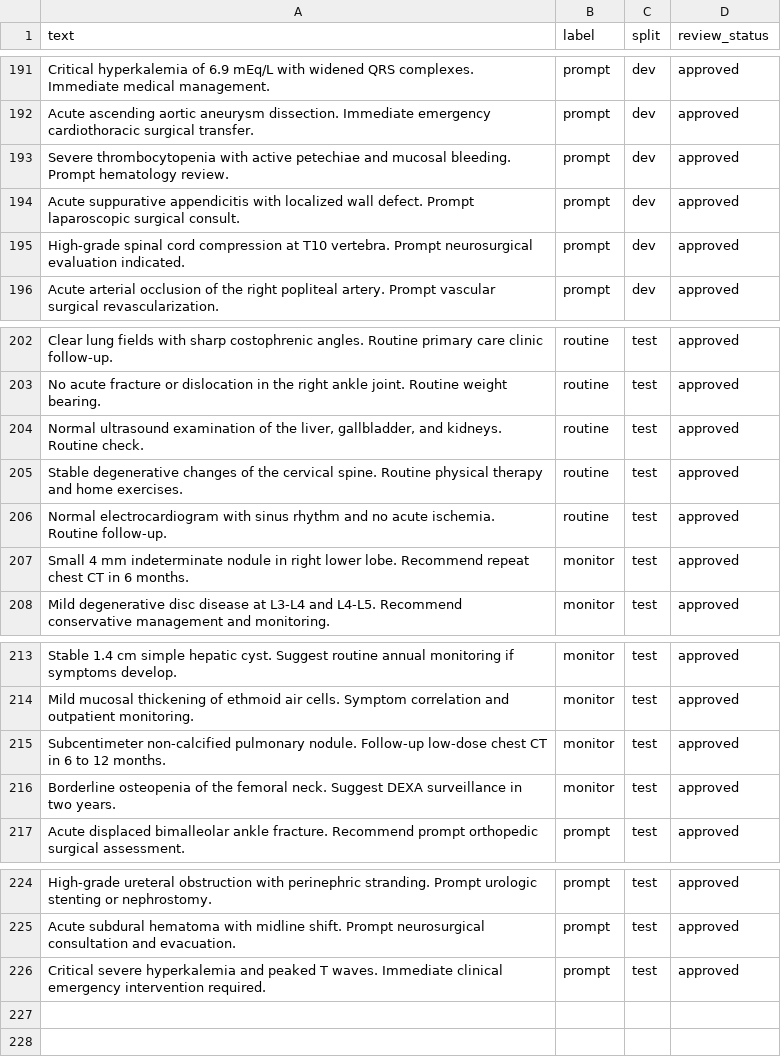
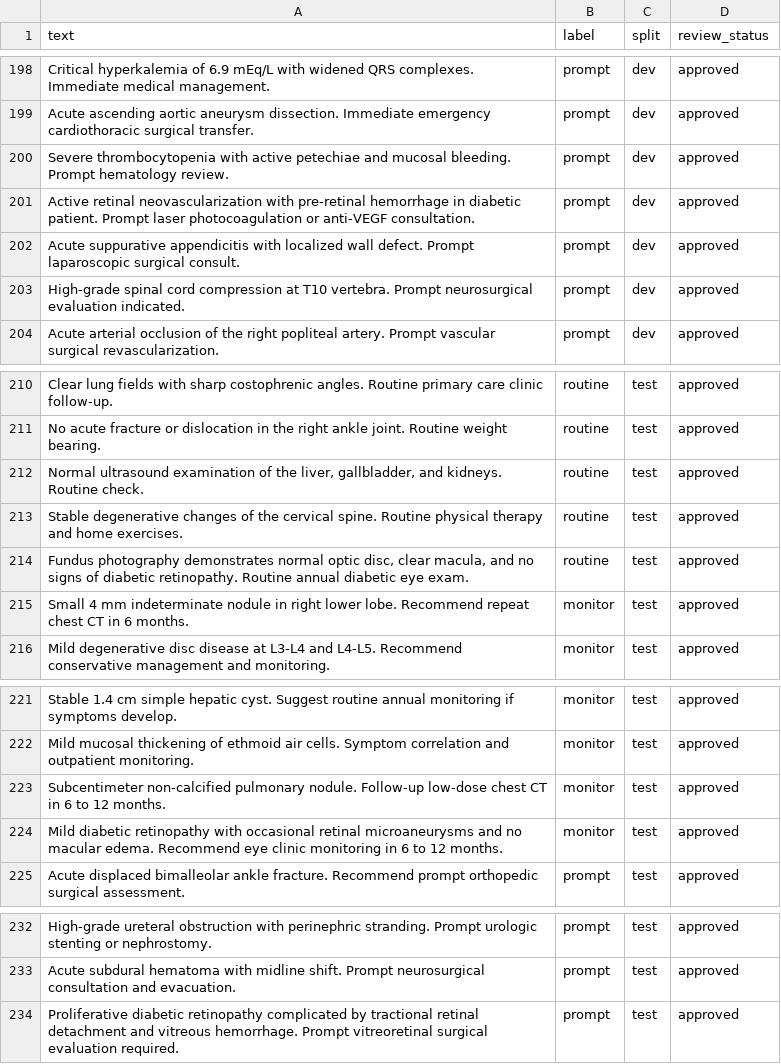
Before and after one commit to kanchanc03-momo/ClarifyMed, a CSV file: ml/training/clinical_severity_dataset.csv, drawn as a sheet; only a part is shown, gaps mark what is left out; the diff covers the shown part only.

Commit message:
feat: multimodal medical report explanation, X-ray & retinopathy screening, and updated docs

```diff
--- a/ml/training/clinical_severity_dataset.csv
+++ b/ml/training/clinical_severity_dataset.csv
@@ -193,2 +200,3 @@ text,label,split,review_status
 "Severe thrombocytopenia with active petechiae and mucosal bleeding. Prompt hematology review.",prompt,dev,approved
+"Active retinal neovascularization with pre-retinal hemorrhage in diabetic patient. Prompt laser photocoagulation or anti-VEGF consultation.",prompt,dev,approved
 "Acute suppurative appendicitis with localized wall defect. Prompt laparoscopic surgical consult.",prompt,dev,approved
@@ -205,3 +213,3 @@ text,label,split,review_status
 "Stable degenerative changes of the cervical spine. Routine physical therapy and home exercises.",routine,test,approved
-"Normal electrocardiogram with sinus rhythm and no acute ischemia. Routine follow-up.",routine,test,approved
+"Fundus photography demonstrates normal optic disc, clear macula, and no signs of diabetic retinopathy. Routine annual diabetic eye exam.",routine,test,approved
 "Small 4 mm indeterminate nodule in right lower lobe. Recommend repeat chest CT in 6 months.",monitor,test,approved
@@ -215,3 +223,3 @@ text,label,split,review_status
 "Subcentimeter non-calcified pulmonary nodule. Follow-up low-dose chest CT in 6 to 12 months.",monitor,test,approved
-"Borderline osteopenia of the femoral neck. Suggest DEXA surveillance in two years.",monitor,test,approved
+"Mild diabetic retinopathy with occasional retinal microaneurysms and no macular edema. Recommend eye clinic monitoring in 6 to 12 months.",monitor,test,approved
 "Acute displaced bimalleolar ankle fracture. Recommend prompt orthopedic surgical assessment.",prompt,test,approved
@@ -225,2 +233,2 @@ text,label,split,review_status
 "Acute subdural hematoma with midline shift. Prompt neurosurgical consultation and evacuation.",prompt,test,approved
-"Critical severe hyperkalemia and peaked T waves. Immediate clinical emergency intervention required.",prompt,test,approved
+"Proliferative diabetic retinopathy complicated by tractional retinal detachment and vitreous hemorrhage. Prompt vitreoretinal surgical evaluation required.",prompt,test,approved
```
Also changed, not shown: 10 added rows, 3 removed rows and 4 edited cells elsewhere in this file, 48 other files.
